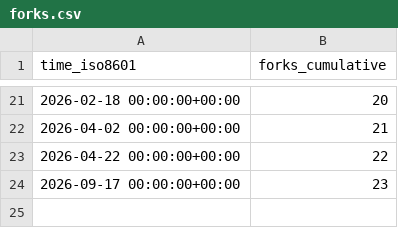
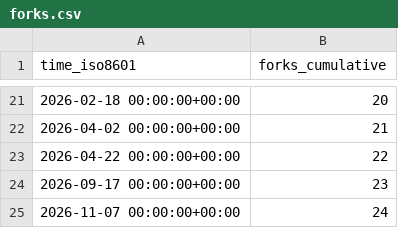
Before and after one commit to csyhuang/hn2016_falwa, a CSV file: csyhuang/hn2016_falwa/ghrs-data/forks.csv, drawn as a sheet; only a part is shown, gaps mark what is left out; the diff names each change by its address in the sheet, - before the commit and + after, or states it on an @@ line.

```diff
--- a/csyhuang/hn2016_falwa/ghrs-data/forks.csv
+++ b/csyhuang/hn2016_falwa/ghrs-data/forks.csv
+row 25: 2026-11-07 00:00:00+00:00 | 24
```
